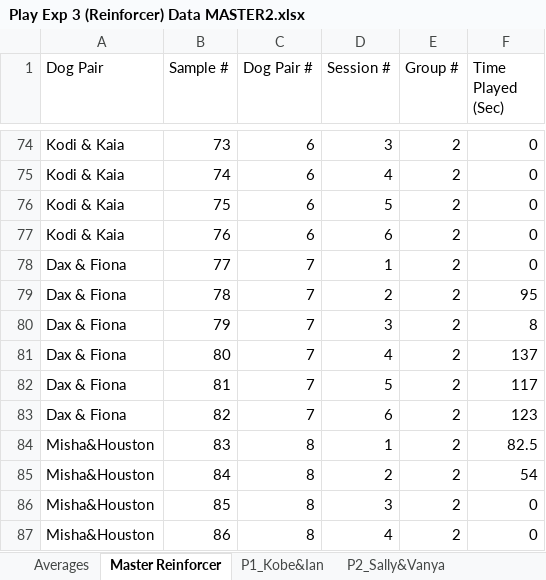
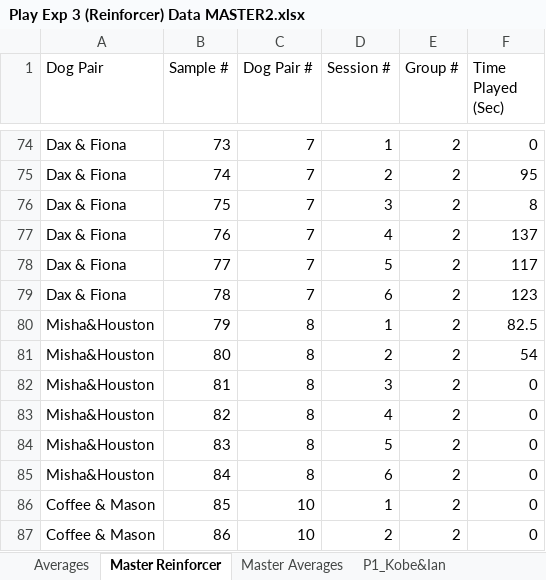
Before and after one commit to s1083557/ma321_github_practice, an Excel workbook: Play Exp 3 (Reinforcer) Data MASTER2.xlsx, sheet Master Reinforcer, drawn as a sheet; only a part is shown, gaps mark what is left out; values as stored, in another font and other column widths than the file's, no borders; the diff covers the shown part only; the diff names each change by its address in the sheet, - before the commit and + after, or states it on an @@ line.

```diff
--- a/Play Exp 3 (Reinforcer) Data MASTER2.xlsx (sheet Master Reinforcer)
+++ b/Play Exp 3 (Reinforcer) Data MASTER2.xlsx (sheet Master Reinforcer)
+sheet tab: Master Averages
-A74:A77 (Dog Pair): Kodi & Kaia
+A74:A77 (Dog Pair): Dax & Fiona
-C74:C77 (Dog Pair #): 6
+C74:C77 (Dog Pair #): 7
-D74 (Session #): 3
+D74 (Session #): 1
-D75 (Session #): 4
+D75 (Session #): 2
-F75 (Time Played (Sec)): 0
+F75 (Time Played (Sec)): 95
-D76 (Session #): 5
+D76 (Session #): 3
-F76 (Time Played (Sec)): 0
+F76 (Time Played (Sec)): 8
-D77 (Session #): 6
+D77 (Session #): 4
-F77 (Time Played (Sec)): 0
+F77 (Time Played (Sec)): 137
-D78 (Session #): 1
+D78 (Session #): 5
-F78 (Time Played (Sec)): 0
+F78 (Time Played (Sec)): 117
-D79 (Session #): 2
+D79 (Session #): 6
-F79 (Time Played (Sec)): 95
+F79 (Time Played (Sec)): 123
-A80:A83 (Dog Pair): Dax & Fiona
+A80:A83 (Dog Pair): Misha&Houston
-C80:C83 (Dog Pair #): 7
+C80:C83 (Dog Pair #): 8
-D80 (Session #): 3
+D80 (Session #): 1
-F80 (Time Played (Sec)): 8
+F80 (Time Played (Sec)): 82.5
-D81 (Session #): 4
+D81 (Session #): 2
-F81 (Time Played (Sec)): 137
+F81 (Time Played (Sec)): 54
-D82 (Session #): 5
+D82 (Session #): 3
-F82 (Time Played (Sec)): 117
+F82 (Time Played (Sec)): 0
-D83 (Session #): 6
+D83 (Session #): 4
-F83 (Time Played (Sec)): 123
+F83 (Time Played (Sec)): 0
-D84 (Session #): 1
+D84 (Session #): 5
-F84 (Time Played (Sec)): 82.5
+F84 (Time Played (Sec)): 0
-D85 (Session #): 2
+D85 (Session #): 6
-F85 (Time Played (Sec)): 54
+F85 (Time Played (Sec)): 0
-A86:A87 (Dog Pair): Misha&Houston
+A86:A87 (Dog Pair): Coffee & Mason
-C86:C87 (Dog Pair #): 8
+C86:C87 (Dog Pair #): 10
-D86 (Session #): 3
+D86 (Session #): 1
-D87 (Session #): 4
+D87 (Session #): 2
```
Also changed, not shown: 12 removed rows and 308 edited cells elsewhere in this sheet, 2 other files.
